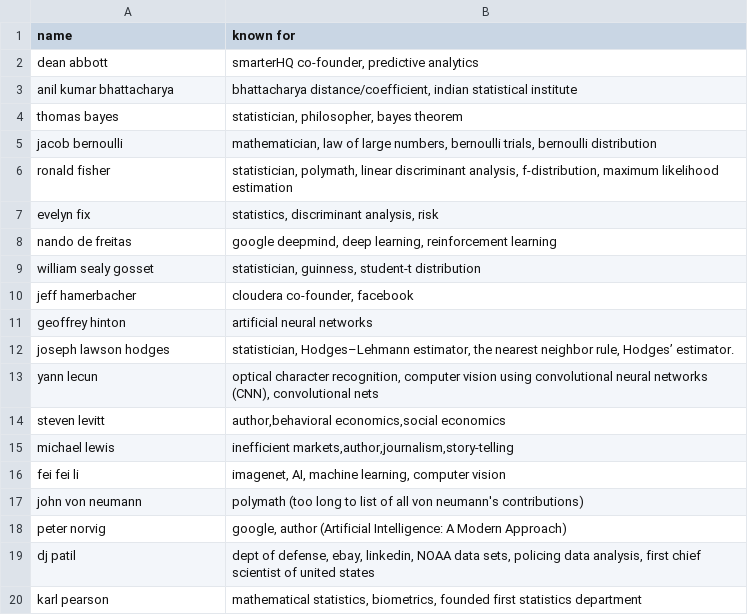
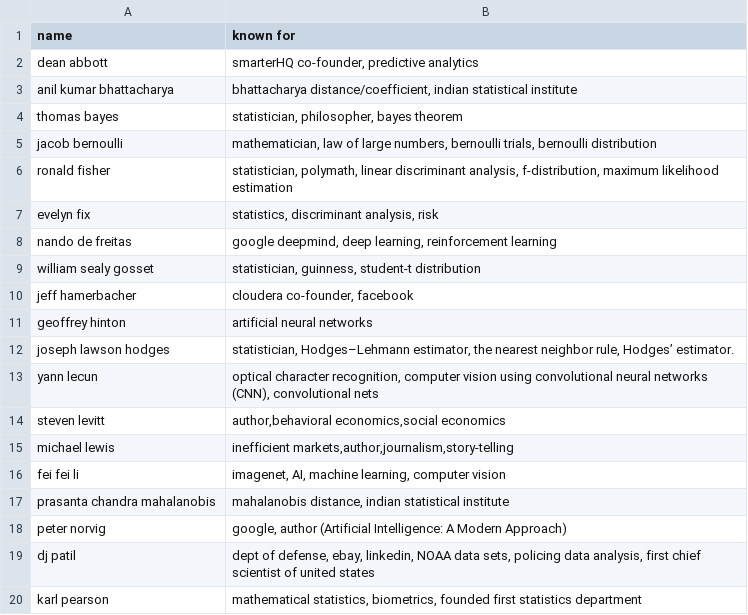
Before and after one commit to elegantmoose/famous_data_scientists, a CSV file: data_scientists.csv, drawn as a sheet.

Commit message:
Update data_scientists.csv

```diff
--- a/data_scientists.csv
+++ b/data_scientists.csv
@@ -16,3 +16,3 @@ michael lewis;inefficient markets,author,journalism,story-telling
 fei fei li; imagenet, AI, machine learning, computer vision
-john von neumann; polymath (too long to list of all von neumann's contributions)
+prasanta chandra mahalanobis; mahalanobis distance, indian statistical institute
 peter norvig; google, author (Artificial Intelligence: A Modern Approach)
```
